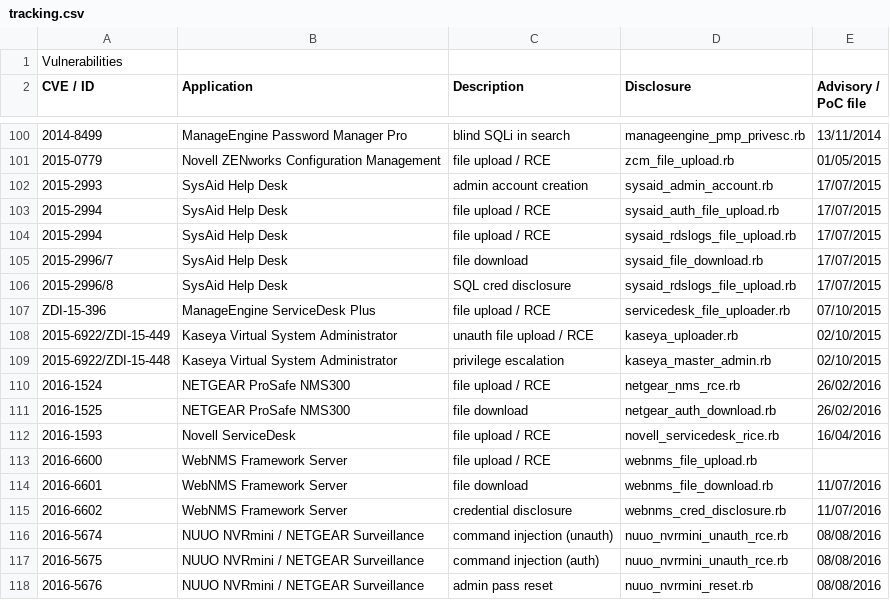
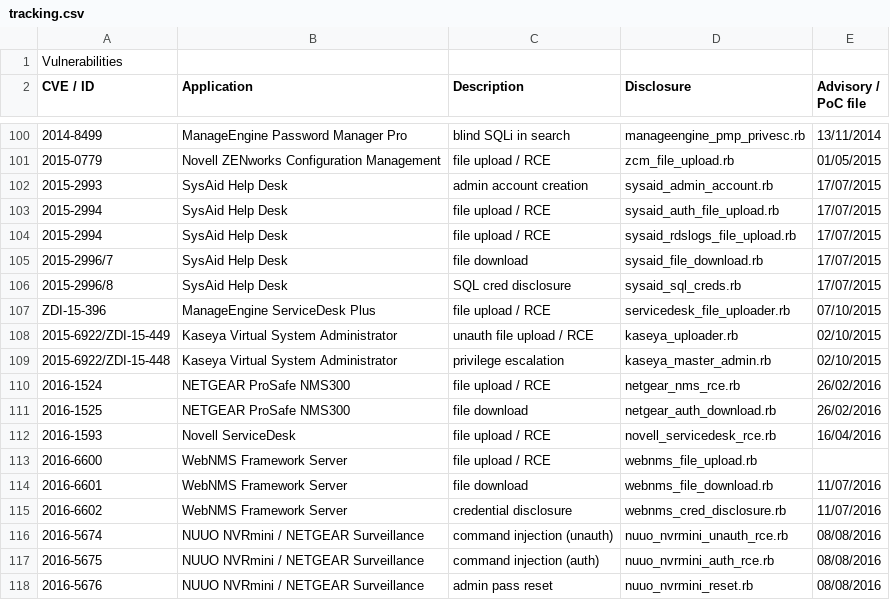
Before and after one commit to pedrib/PoC, a CSV file: tracking.csv, drawn as a sheet; only a part is shown, gaps mark what is left out; the diff names each change by its address in the sheet, - before the commit and + after, or states it on an @@ line.

Commit message:
update tracking

```diff
--- a/tracking.csv
+++ b/tracking.csv
-D106 (Disclosure): sysaid_rdslogs_file_upload.rb
+D106 (Disclosure): sysaid_sql_creds.rb
-D112 (Disclosure): novell_servicedesk_rice.rb
+D112 (Disclosure): novell_servicedesk_rce.rb
-D117 (Disclosure): nuuo_nvrmini_unauth_rce.rb
+D117 (Disclosure): nuuo_nvrmini_auth_rce.rb
```
